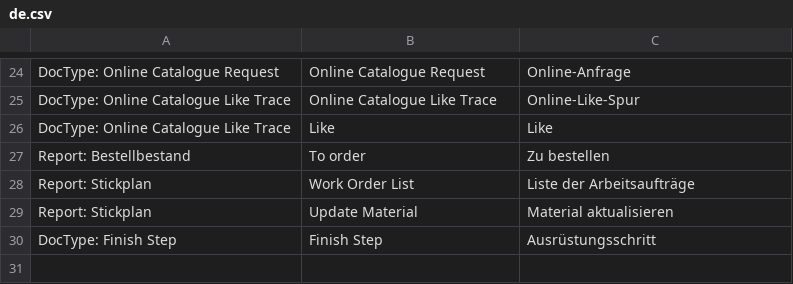
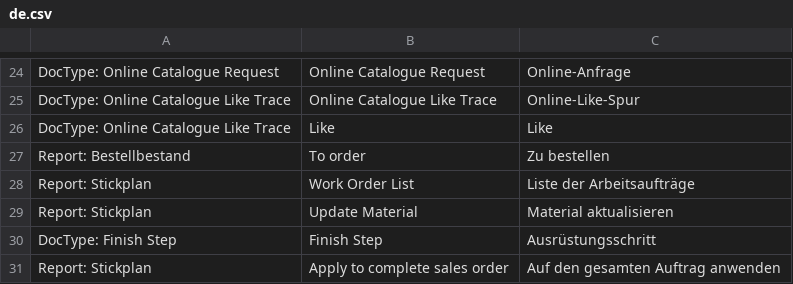
Before and after one commit to libracore/hoh, a CSV file: hoh/translations/de.csv, drawn as a sheet; only a part is shown, gaps mark what is left out.

Commit message:
Update de.csv

```diff
--- a/hoh/translations/de.csv
+++ b/hoh/translations/de.csv
@@ -30 +30,2 @@ Report: Stickplan,Update Material,Material aktualisieren
 DocType: Finish Step,Finish Step,Ausrüstungsschritt
+Report: Stickplan,Apply to complete sales order,Auf den gesamten Auftrag anwenden
```
